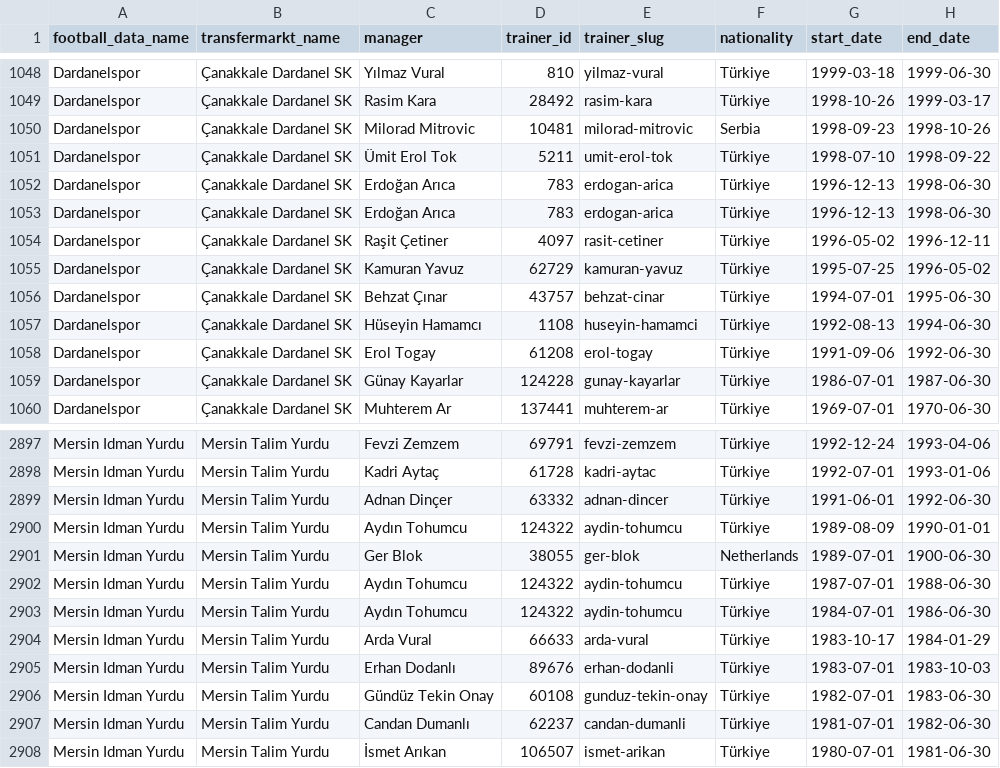
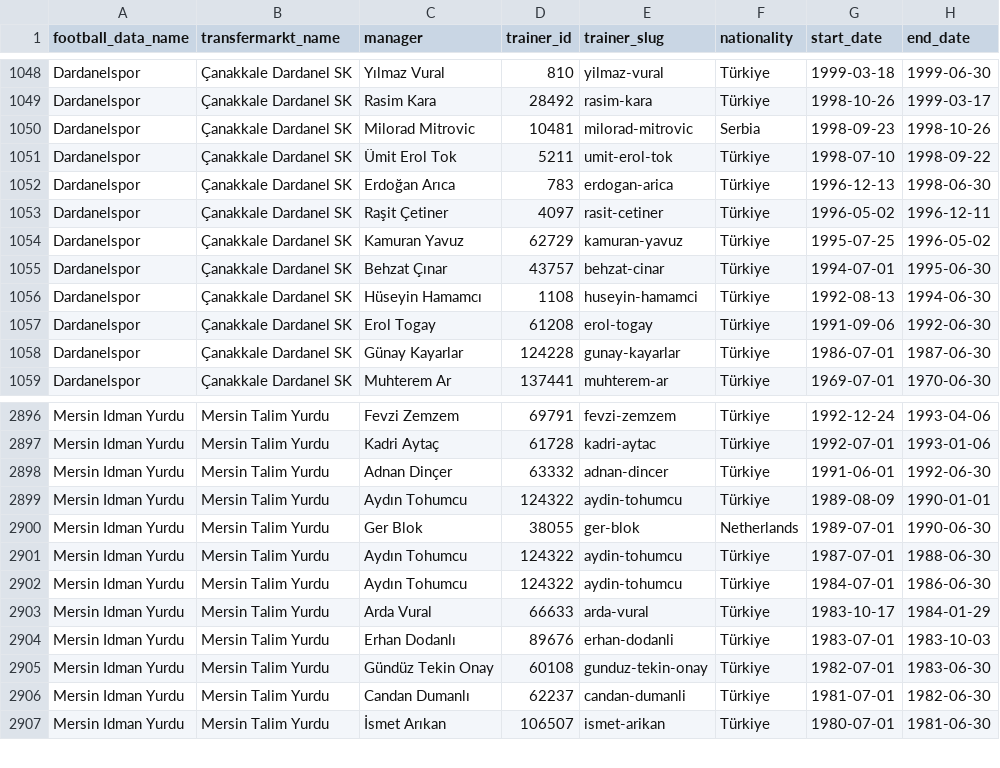
Before and after one commit to HDuo1129/brown-team-daai, a CSV file: managers/managers.csv, drawn as a sheet; only a part is shown, gaps mark what is left out.

```diff
--- a/managers/managers.csv
+++ b/managers/managers.csv
@@ -1052,3 +1052,2 @@ Dardanelspor,Çanakkale Dardanel SK,Ümit Erol Tok,5211,umit-erol-tok,Türkiye,1
 Dardanelspor,Çanakkale Dardanel SK,Erdoğan Arıca,783,erdogan-arica,Türkiye,1996-12-13,1998-06-30
-Dardanelspor,Çanakkale Dardanel SK,Erdoğan Arıca,783,erdogan-arica,Türkiye,1996-12-13,1998-06-30
 Dardanelspor,Çanakkale Dardanel SK,Raşit Çetiner,4097,rasit-cetiner,Türkiye,1996-05-02,1996-12-11
@@ -2900,3 +2899,3 @@ Mersin Idman Yurdu,Mersin Talim Yurdu,Adnan Dinçer,63332,adnan-dincer,Türkiye,
 Mersin Idman Yurdu,Mersin Talim Yurdu,Aydın Tohumcu,124322,aydin-tohumcu,Türkiye,1989-08-09,1990-01-01
-Mersin Idman Yurdu,Mersin Talim Yurdu,Ger Blok,38055,ger-blok,Netherlands,1989-07-01,1900-06-30
+Mersin Idman Yurdu,Mersin Talim Yurdu,Ger Blok,38055,ger-blok,Netherlands,1989-07-01,1990-06-30
 Mersin Idman Yurdu,Mersin Talim Yurdu,Aydın Tohumcu,124322,aydin-tohumcu,Türkiye,1987-07-01,1988-06-30
```
Also changed, not shown: 6 other files.
